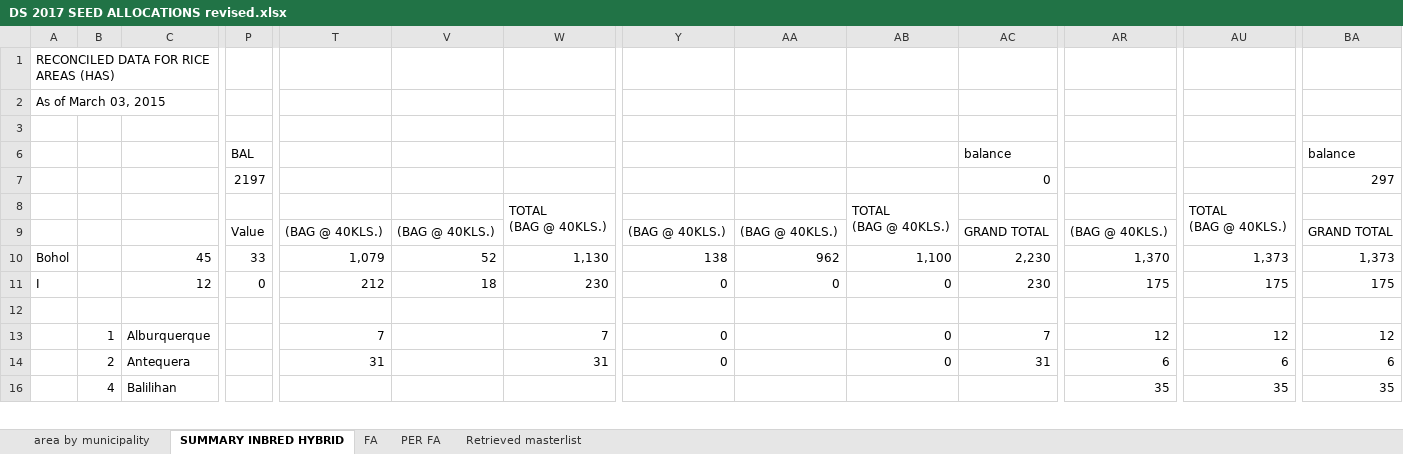
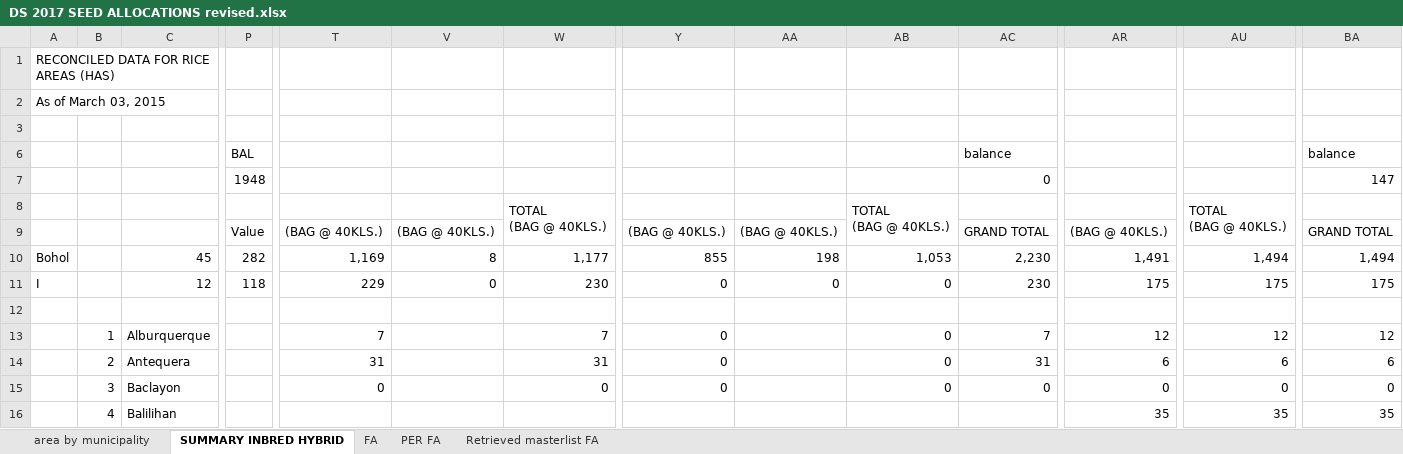
Before and after one commit to jowinlee/PATCO-SEEDSUPPORT, an Excel workbook: DS 2017 Seed Support/DS 2017 SEED ALLOCATIONS revised.xlsx, sheet SUMMARY INBRED HYBRID, drawn as a sheet; only a part is shown, gaps mark what is left out; values as stored, in another font and other column widths than the file's, no cell formats; rows hold the shown columns only; the diff covers the shown part only; the diff names each change by its address in the sheet, - before the commit and + after, or states it on an @@ line.

```diff
--- a/DS 2017 Seed Support/DS 2017 SEED ALLOCATIONS revised.xlsx (sheet SUMMARY INBRED HYBRID)
+++ b/DS 2017 Seed Support/DS 2017 SEED ALLOCATIONS revised.xlsx (sheet SUMMARY INBRED HYBRID)
-sheet tab: Retrieved masterlist
+sheet tab: Retrieved masterlist FA
-P7: 2197
+P7: 1948
-BA7: 297
+BA7: 147
-P10: 33
+P10: 282
-T10: 1,079
+T10: 1,169
-V10: 52
+V10: 8
-W10: 1,130
+W10: 1,177
-Y10: 138
+Y10: 855
-AA10: 962
+AA10: 198
-AB10: 1,100
+AB10: 1,053
-AR10: 1,370
+AR10: 1,491
-AU10: 1,373
+AU10: 1,494
-BA10: 1,373
+BA10: 1,494
-P11: 0
+P11: 118
-T11: 212
+T11: 229
-V11: 18
+V11: 0
@@ row 15 unhidden:  | 3 | Baclayon |  | 0 |  | 0 | 0 |  | 0 | 0 | 0 | 0 | 0 @@
```
Also changed, not shown: 2 hidden or unhidden rows and 84 edited cells elsewhere in this sheet, sheet FA, sheet Retrieved masterlist FA, cell formats, formulas that keep their value.
